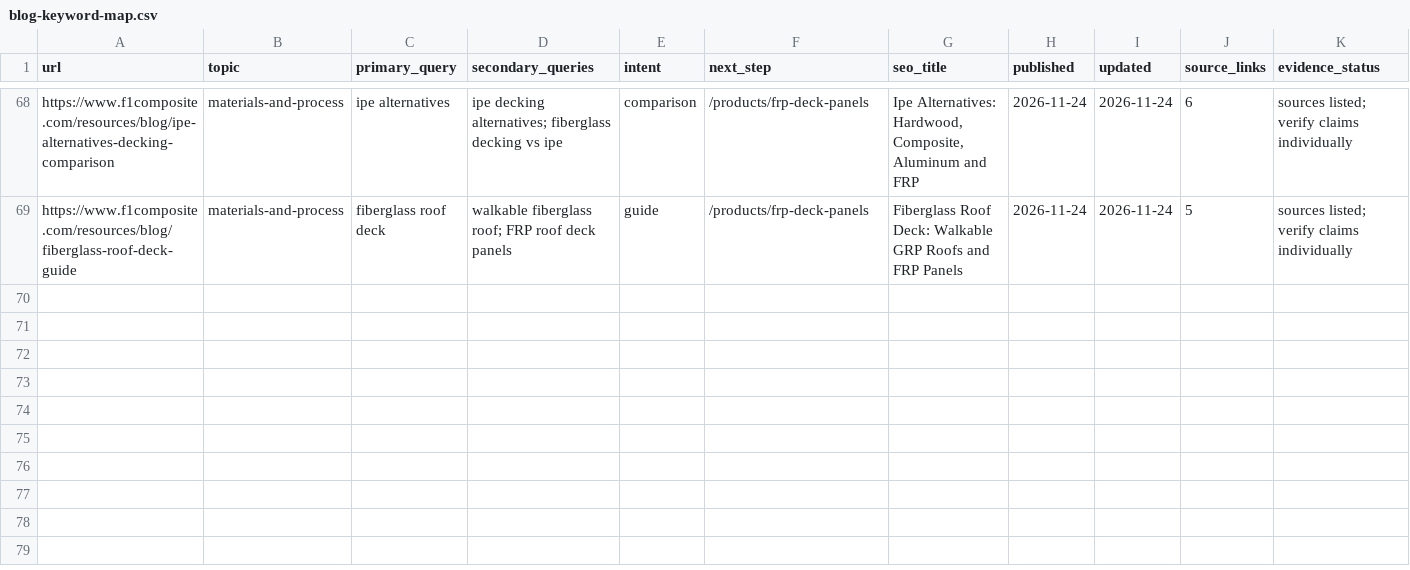
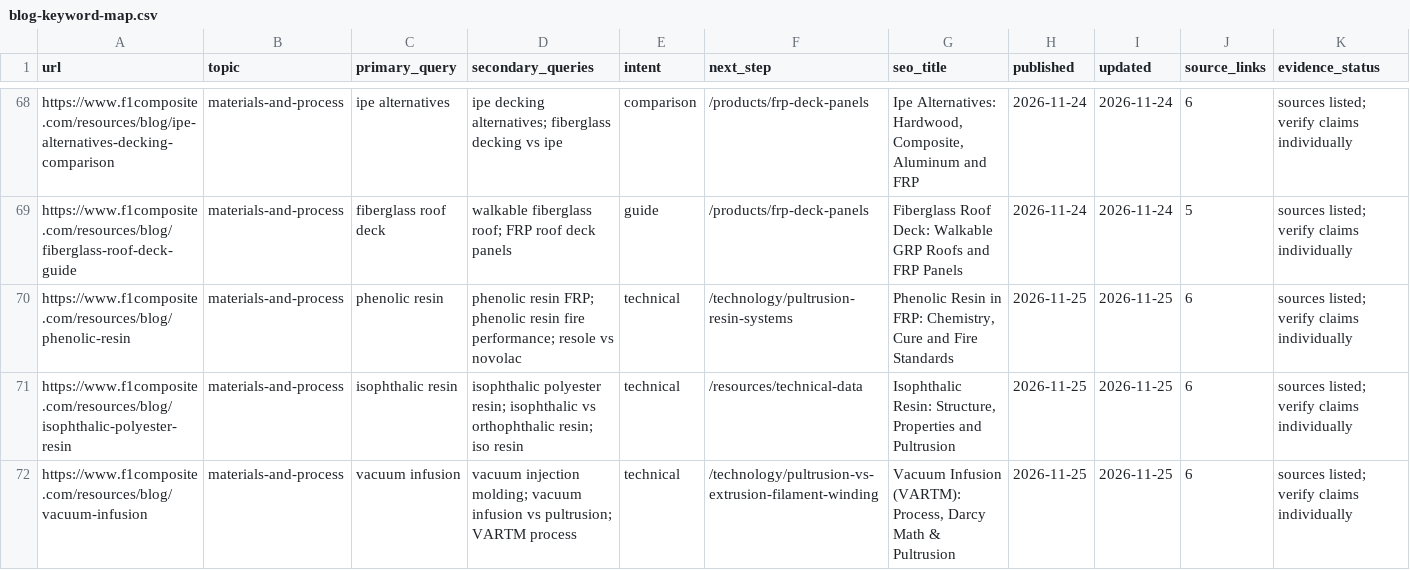
Before and after one commit to f1frp2015-gif/f1composite, a CSV file: docs/seo/blog-keyword-map.csv, drawn as a sheet; only a part is shown, gaps mark what is left out; rows hold the shown columns only; the diff covers the shown part only; the diff names each change by its address in the sheet, - before the commit and + after, or states it on an @@ line.

Commit message:
SEO: keyword layout vs IncomePultrusion (6 deep guides, 12 schematics, traffic-safe micro-tunes)

```diff
--- a/docs/seo/blog-keyword-map.csv
+++ b/docs/seo/blog-keyword-map.csv
+row 70: https://www.f1composite.com/resources/blog/phenolic-resin | materials-and-process | phenolic resin | phenolic resin FRP; phenolic resin fire performance; resole vs novolac | technical | /technology/pultrusion-resin-systems | Phenolic Resin in FRP: Chemistry, Cure and Fire Standards | 2026-11-25 | 2026-11-25 | 6 | sources listed; verify claims individually
+row 71: https://www.f1composite.com/resources/blog/isophthalic-polyester-resin | materials-and-process | isophthalic resin | isophthalic polyester resin; isophthalic vs orthophthalic resin; iso resin | technical | /resources/technical-data | Isophthalic Resin: Structure, Properties and Pultrusion | 2026-11-25 | 2026-11-25 | 6 | sources listed; verify claims individually
+row 72: https://www.f1composite.com/resources/blog/vacuum-infusion | materials-and-process | vacuum infusion | vacuum injection molding; vacuum infusion vs pultrusion; VARTM process | technical | /technology/pultrusion-vs-extrusion-filament-winding | Vacuum Infusion (VARTM): Process, Darcy Math & Pultrusion | 2026-11-25 | 2026-11-25 | 6 | sources listed; verify claims individually
```
Also changed, not shown: 3 added rows and 1 edited cell elsewhere in this file, 25 other files.
